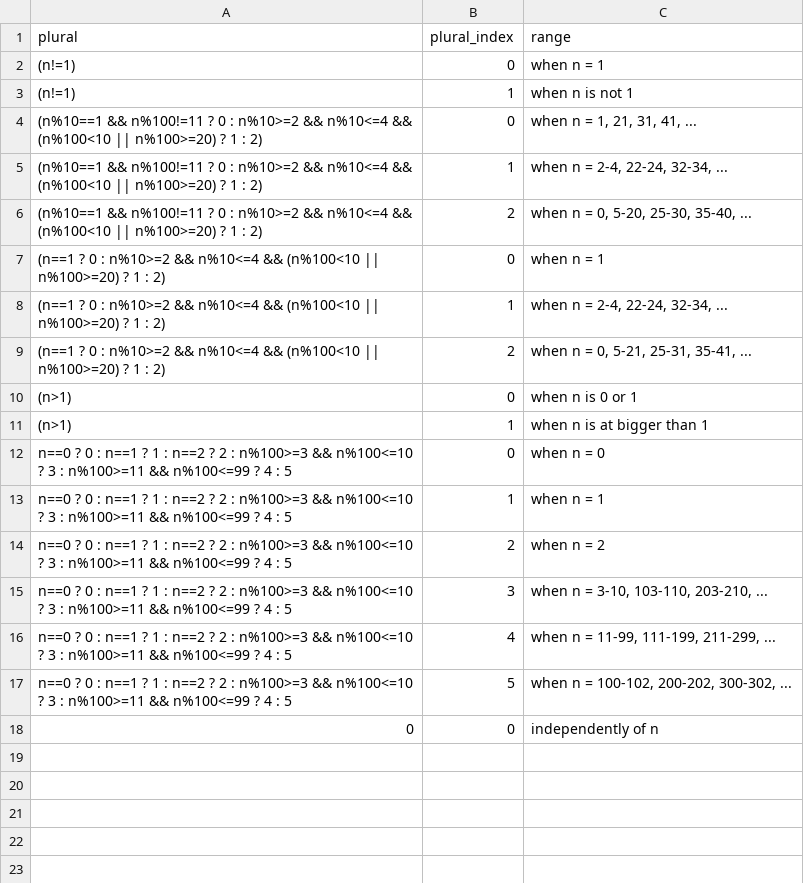
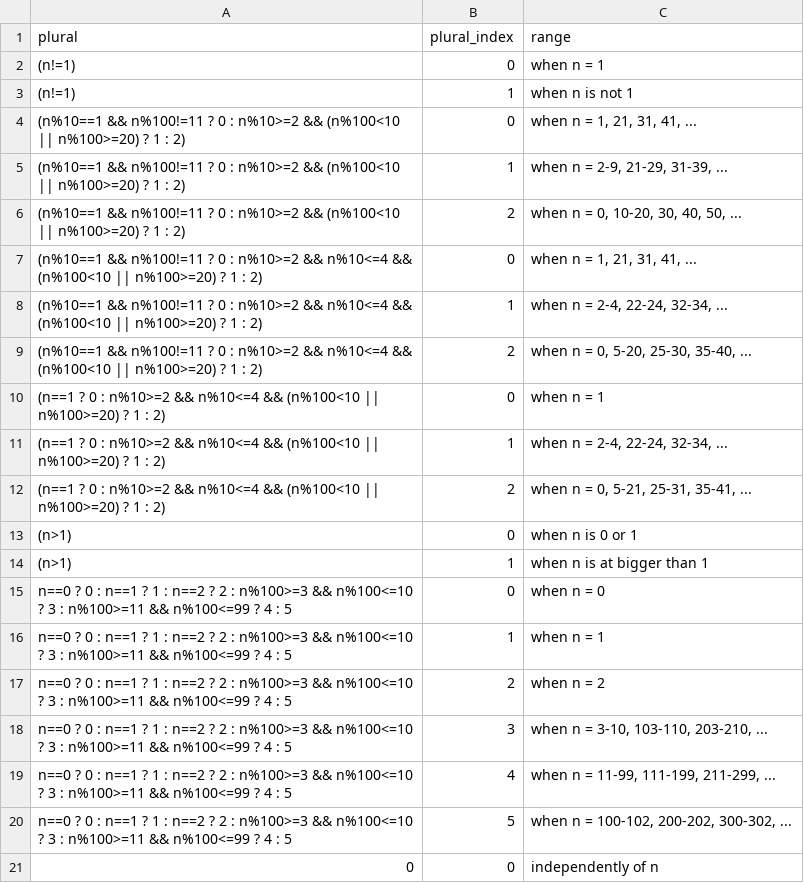
Before and after one commit to MichaelChirico/potools, a CSV file: inst/extdata/plurals_metadata.csv, drawn as a sheet; the diff names each change by its address in the sheet, - before the commit and + after, or states it on an @@ line.

Commit message:
add plural metadata for lithuanian (#295)

```diff
--- a/inst/extdata/plurals_metadata.csv
+++ b/inst/extdata/plurals_metadata.csv
+row 4: (n%10==1 && n%100!=11 ? 0 : n%10>=2 && (n%100<10 || n%100>=20) ? 1 : 2) | 0 | when n = 1, 21, 31, 41, ...
+row 5: (n%10==1 && n%100!=11 ? 0 : n%10>=2 && (n%100<10 || n%100>=20) ? 1 : 2) | 1 | when n = 2-9, 21-29, 31-39, ...
+row 6: (n%10==1 && n%100!=11 ? 0 : n%10>=2 && (n%100<10 || n%100>=20) ? 1 : 2) | 2 | when n = 0, 10-20, 30, 40, 50, ...
```
Also changed, not shown: inst/extdata/language_metadata.csv.
